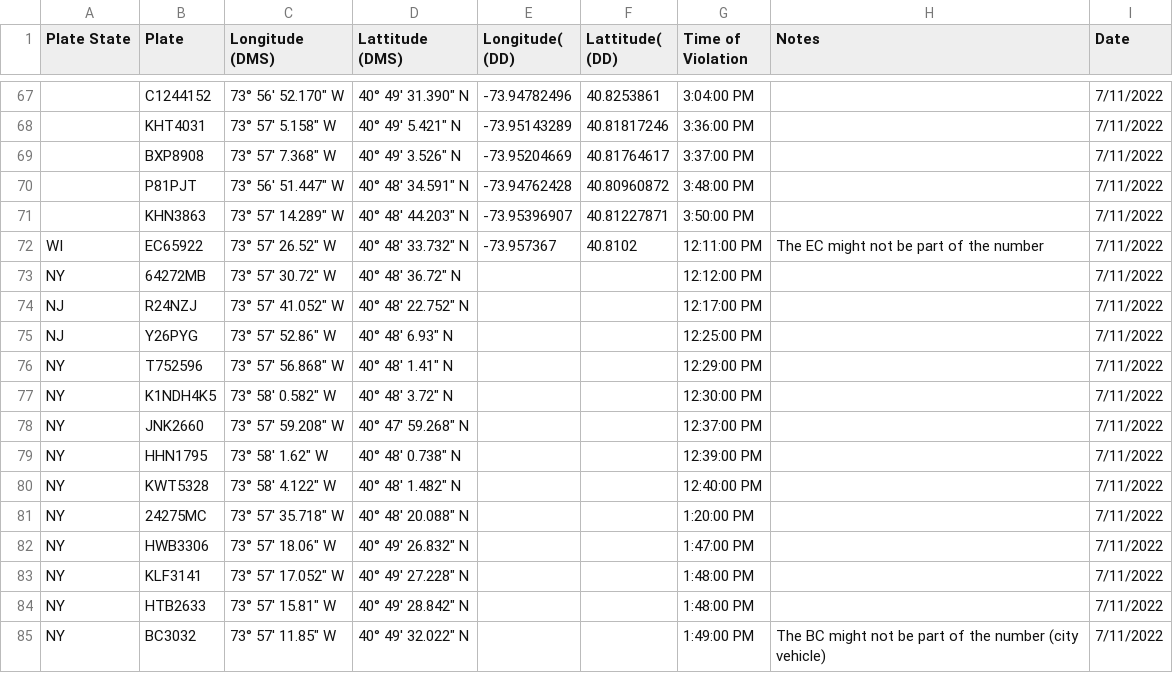
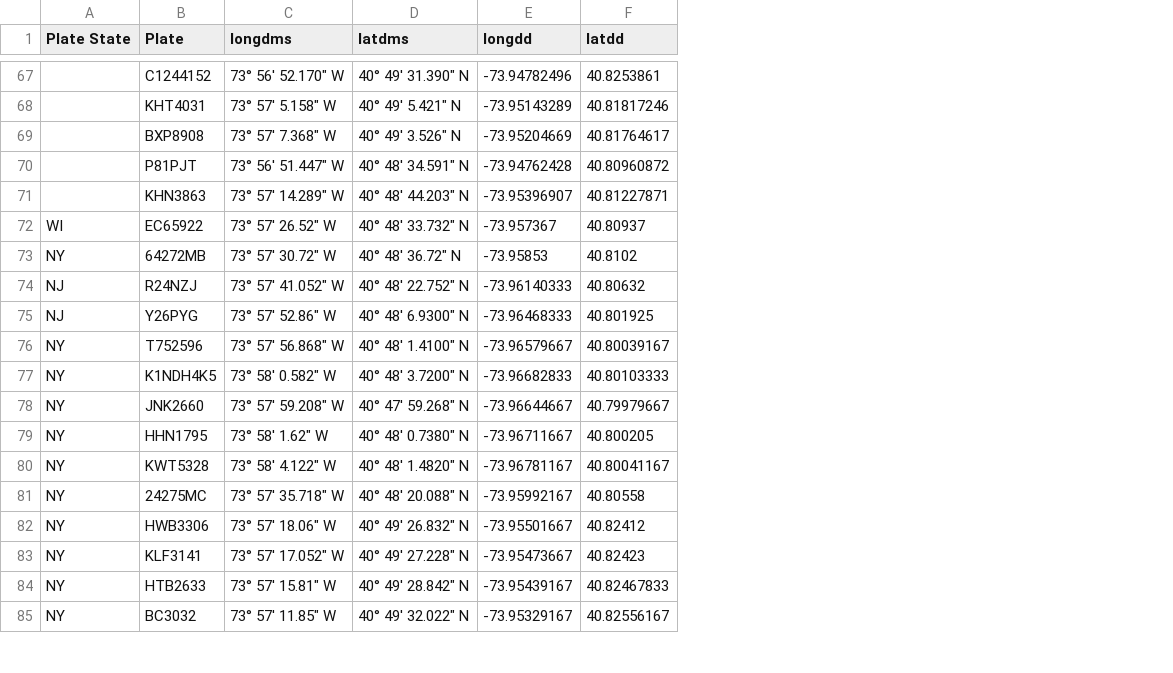
Before and after one commit to marmar897/RatsData, a CSV file: july_11_observations.csv, drawn as a sheet; only a part is shown, gaps mark what is left out; the diff covers the shown part only; the diff names each change by its address in the sheet, - before the commit and + after, or states it on an @@ line.

```diff
--- a/july_11_observations.csv
+++ b/july_11_observations.csv
-column G (Time of Violation), rows 67-85: 3:04:00 PM | 3:36:00 PM | 3:37:00 PM | 3:48:00 PM | 3:50:00 PM | 12:11:00 PM | 12:12:00 PM | 12:17:00 PM | 12:25:00 PM | 12:29:00 PM | 12:30:00 PM | 12:37:00 PM | 12:39:00 PM | 12:40:00 PM | 1:20:00 PM | 1:47:00 PM | 1:48:00 PM | 1:48:00 PM | 1:49:00 PM
-column H (Notes), rows 72-85: The EC might not be part of the number |  |  |  |  |  |  |  |  |  |  |  |  | The BC might not be part of the number (city vehicle)
-column I (Date), rows 67-85: all 7/11/2022
-C1: Longitude (DMS)
+C1: longdms
-D1: Lattitude (DMS)
+D1: latdms
-E1: Longitude( (DD)
+E1: longdd
-F1: Lattitude( (DD)
+F1: latdd
-F72 (latdd): 40.8102
+F72 (latdd): 40.80937
-E73 (longdd): (empty)
+E73 (longdd): -73.95853
-F73 (latdd): (empty)
+F73 (latdd): 40.8102
-E74 (longdd): (empty)
+E74 (longdd): -73.96140333
-F74 (latdd): (empty)
+F74 (latdd): 40.80632
-D75 (latdms): 40° 48' 6.93" N
+D75 (latdms): 40° 48' 6.9300" N
-E75 (longdd): (empty)
+E75 (longdd): -73.96468333
-F75 (latdd): (empty)
+F75 (latdd): 40.801925
-D76 (latdms): 40° 48' 1.41" N
+D76 (latdms): 40° 48' 1.4100" N
-E76 (longdd): (empty)
+E76 (longdd): -73.96579667
-F76 (latdd): (empty)
+F76 (latdd): 40.80039167
-D77 (latdms): 40° 48' 3.72" N
+D77 (latdms): 40° 48' 3.7200" N
-E77 (longdd): (empty)
+E77 (longdd): -73.96682833
-F77 (latdd): (empty)
+F77 (latdd): 40.80103333
-E78 (longdd): (empty)
+E78 (longdd): -73.96644667
-F78 (latdd): (empty)
+F78 (latdd): 40.79979667
-D79 (latdms): 40° 48' 0.738" N
+D79 (latdms): 40° 48' 0.7380" N
-E79 (longdd): (empty)
+E79 (longdd): -73.96711667
-F79 (latdd): (empty)
+F79 (latdd): 40.800205
-D80 (latdms): 40° 48' 1.482" N
+D80 (latdms): 40° 48' 1.4820" N
-E80 (longdd): (empty)
+E80 (longdd): -73.96781167
-F80 (latdd): (empty)
+F80 (latdd): 40.80041167
-E81 (longdd): (empty)
+E81 (longdd): -73.95992167
-F81 (latdd): (empty)
+F81 (latdd): 40.80558
-E82 (longdd): (empty)
+E82 (longdd): -73.95501667
-F82 (latdd): (empty)
+F82 (latdd): 40.82412
-E83 (longdd): (empty)
+E83 (longdd): -73.95473667
-F83 (latdd): (empty)
+F83 (latdd): 40.82423
-E84 (longdd): (empty)
+E84 (longdd): -73.95439167
-F84 (latdd): (empty)
+F84 (latdd): 40.82467833
-E85 (longdd): (empty)
+E85 (longdd): -73.95329167
-F85 (latdd): (empty)
+F85 (latdd): 40.82556167
```
Also changed, not shown: 97 edited cells elsewhere in this file, DataSets/result.csv, 7 other files.
